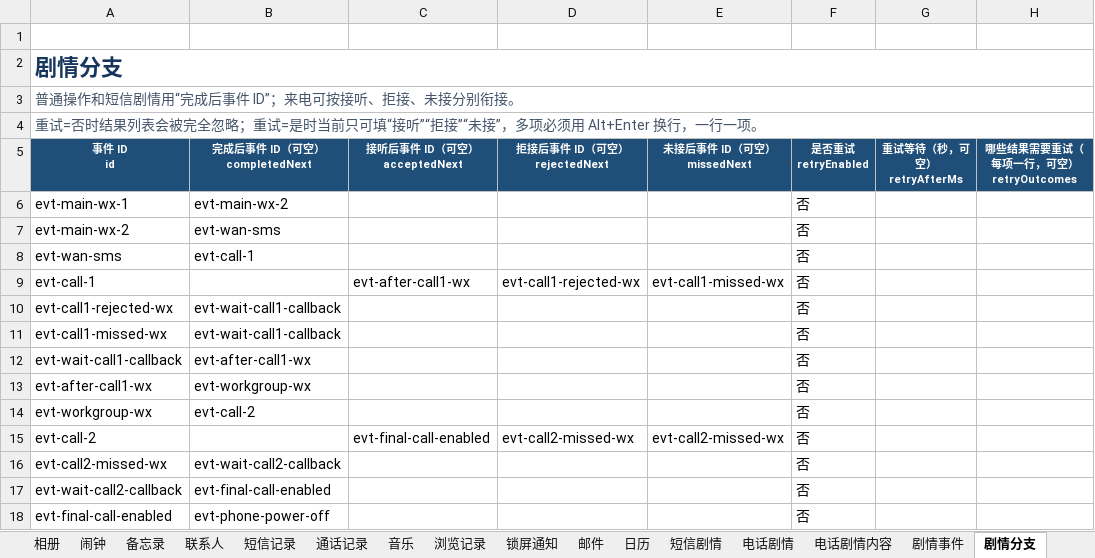
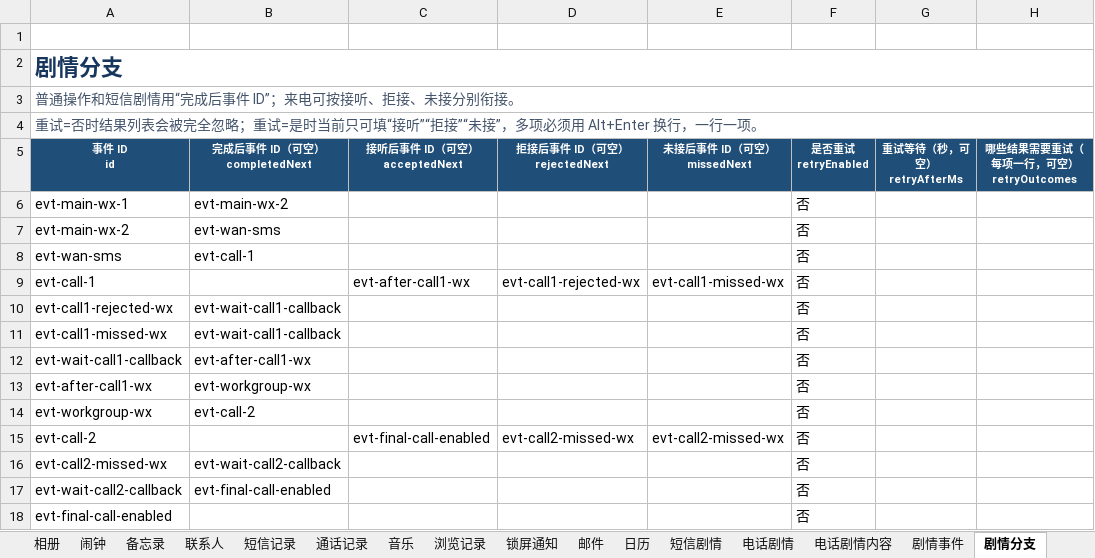
Before and after one commit to qui-rrel/PhoneSimulator, an Excel workbook: excel-json-tool/outputs/phone-config-template.xlsx, sheet 剧情分支, drawn as a sheet; values as stored, in another font and other column widths than the file's, no borders; the diff names each change by its address in the sheet, - before the commit and + after, or states it on an @@ line.

```diff
--- a/excel-json-tool/outputs/phone-config-template.xlsx (sheet 剧情分支)
+++ b/excel-json-tool/outputs/phone-config-template.xlsx (sheet 剧情分支)
-B18 (完成后事件 ID（可空） completedNext): evt-phone-power-off
+B18 (完成后事件 ID（可空） completedNext): (empty)
```
Also changed, not shown: sheet 剧情事件, sheet 基础设置, sheet 填写说明, 14 other files.
